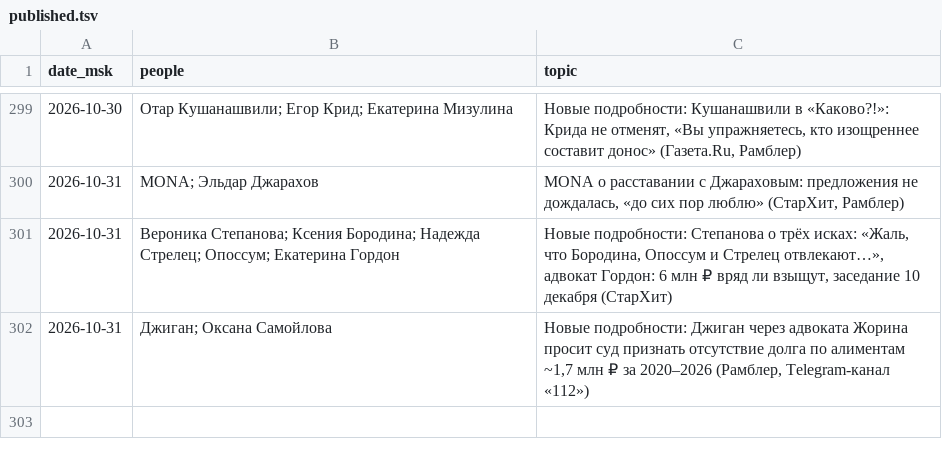
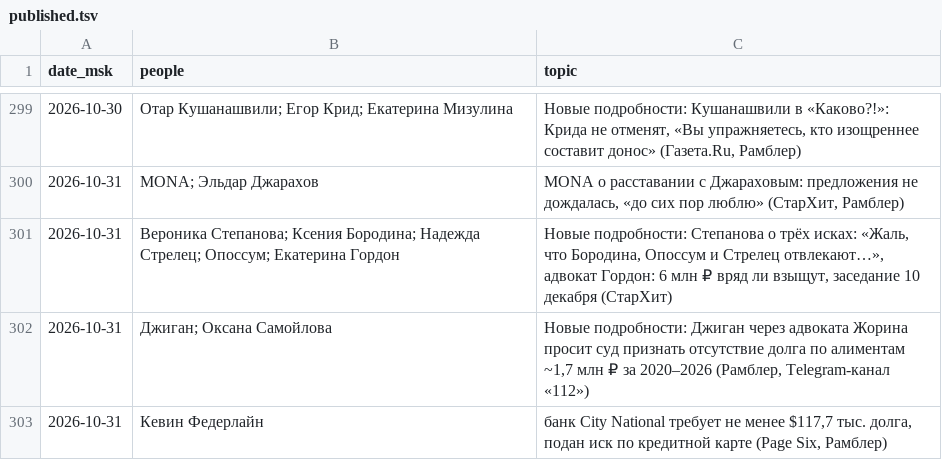
Before and after one commit to Hostin2131/zakulisye-covers, a TSV file: published.tsv, drawn as a sheet; only a part is shown, gaps mark what is left out.

```diff
--- a/published.tsv
+++ b/published.tsv
@@ -302 +302,2 @@ date_msk	people	topic
 2026-10-31	Джиган; Оксана Самойлова	Новые подробности: Джиган через адвоката Жорина просит суд признать отсутствие долга по алиментам ~1,7 млн ₽ за 2020–2026 (Рамблер, Telegram-канал «112»)
+2026-10-31	Кевин Федерлайн	банк City National требует не менее $117,7 тыс. долга, подан иск по кредитной карте (Page Six, Рамблер)
```
Also changed, not shown: 1 other file.
